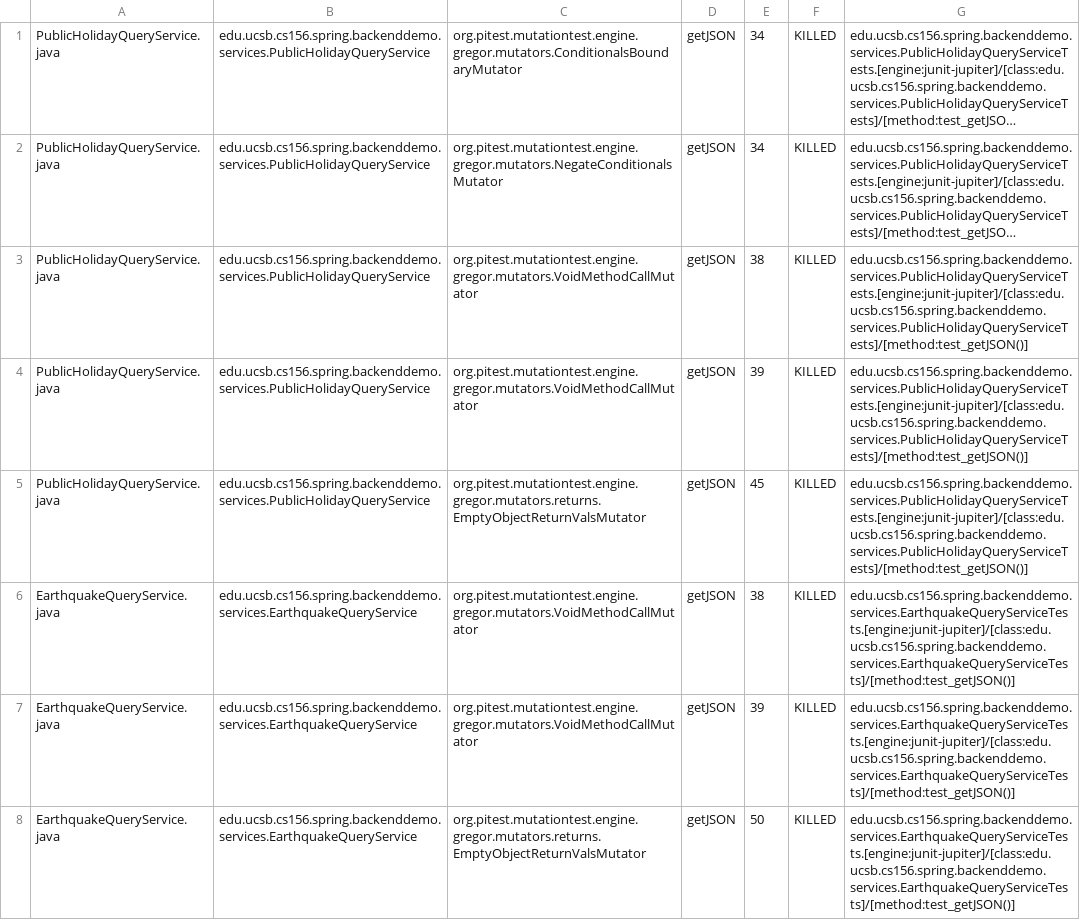
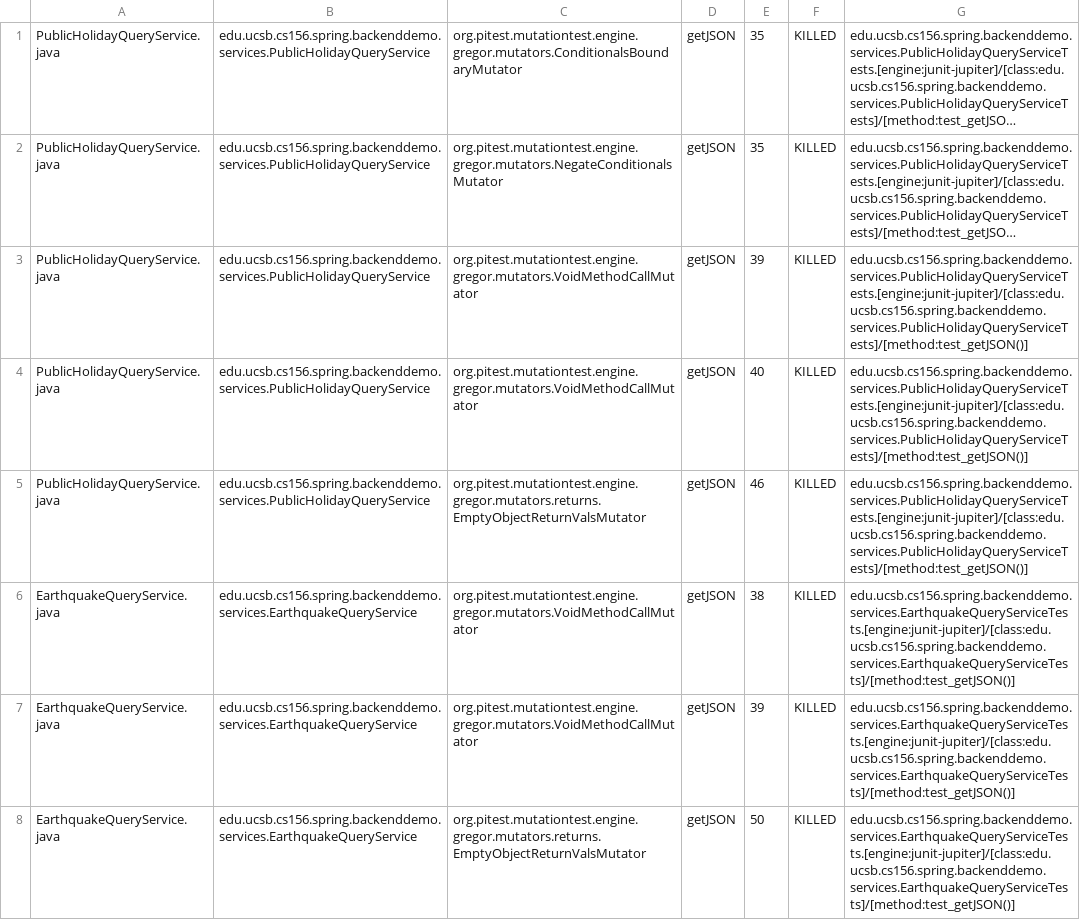
Before and after one commit to ucsb-cs156-f23/team01-f23-6pm-1, a CSV file: pitest/mutations.csv, drawn as a sheet; only a part is shown; long unchanged cells end in …; removed rows and columns are numbered as before the commit, all else as after; the diff names each change by its address in the sheet, - before the commit and + after, or states it on an @@ line.

Commit message:
Deploying to gh-pages from @ ucsb-cs156-f23/team01-f23-6pm-1@b20e0337bd5868e77f73f99747c362b782566895 🚀

```diff
--- a/pitest/mutations.csv
+++ b/pitest/mutations.csv
-E1:E2: 34
+E1:E2: 35
-row 3: PublicHolidayQueryService.java | edu.ucsb.cs156.spring.backenddemo.services.PublicHolidayQueryService | org.pitest.mutationtest.engine.gregor.mutators.VoidMethodCallMutator | getJSON | 38 | KILLED | edu.ucsb.cs156.spring.backenddemo.services.PublicHolidayQueryServiceTests.[engine:junit-jupiter]/[class:edu.ucsb.cs156.spring.backenddemo.services.PublicHolidayQueryServiceTests]/[method:test_getJSON()]
+row 4: PublicHolidayQueryService.java | edu.ucsb.cs156.spring.backenddemo.services.PublicHolidayQueryService | org.pitest.mutationtest.engine.gregor.mutators.VoidMethodCallMutator | getJSON | 40 | KILLED | edu.ucsb.cs156.spring.backenddemo.services.PublicHolidayQueryServiceTests.[engine:junit-jupiter]/[class:edu.ucsb.cs156.spring.backenddemo.services.PublicHolidayQueryServiceTests]/[method:test_getJSON()]
-E5: 45
+E5: 46
```
Also changed, not shown: 20 other files.
